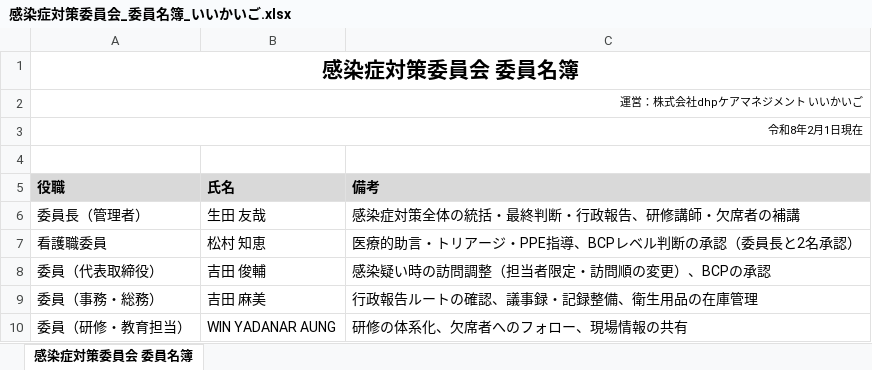
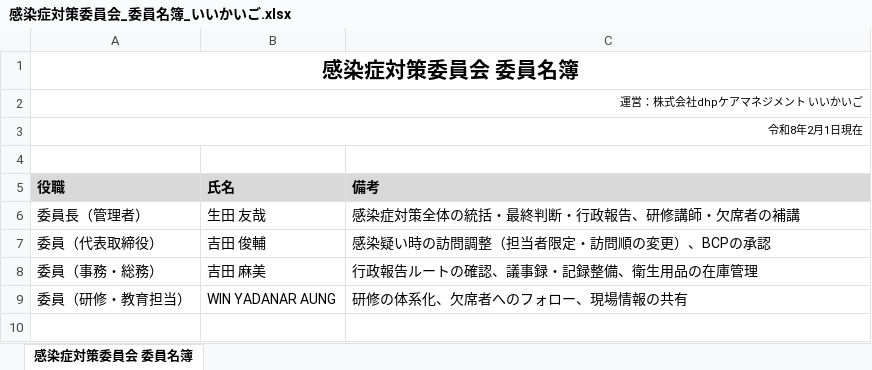
Before and after one commit to nukiya-boop/jittisidou, an Excel workbook: output/感染症対策委員会_委員名簿_いいかいご.xlsx, sheet 感染症対策委員会 委員名簿, drawn as a sheet; values as stored, in another font and other column widths than the file's, no borders; the diff names each change by its address in the sheet, - before the commit and + after, or states it on an @@ line.

```diff
--- a/output/感染症対策委員会_委員名簿_いいかいご.xlsx (sheet 感染症対策委員会 委員名簿)
+++ b/output/感染症対策委員会_委員名簿_いいかいご.xlsx (sheet 感染症対策委員会 委員名簿)
-row 7: 看護職委員 | 松村 知恵 | 医療的助言・トリアージ・PPE指導、BCPレベル判断の承認（委員長と2名承認）
```
Also changed, not shown: 1 other file.
